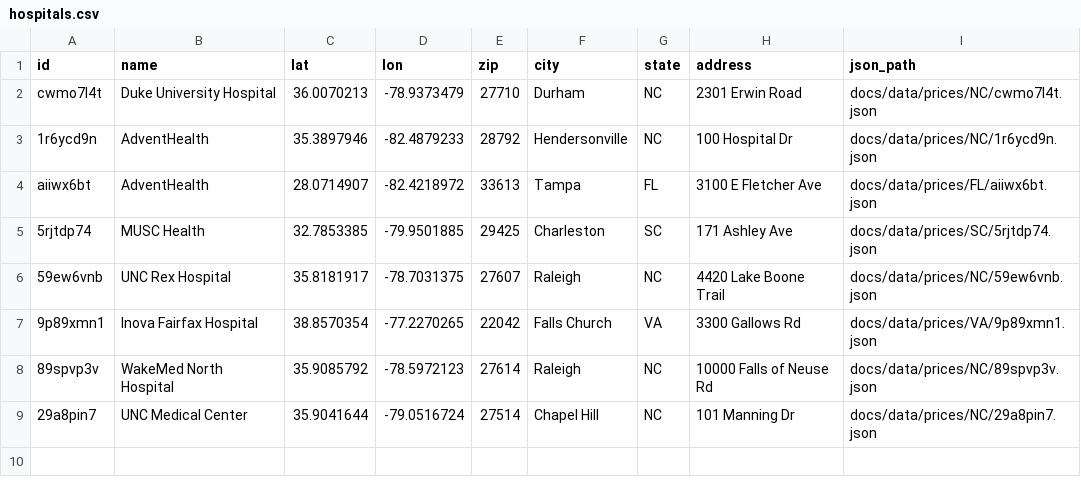
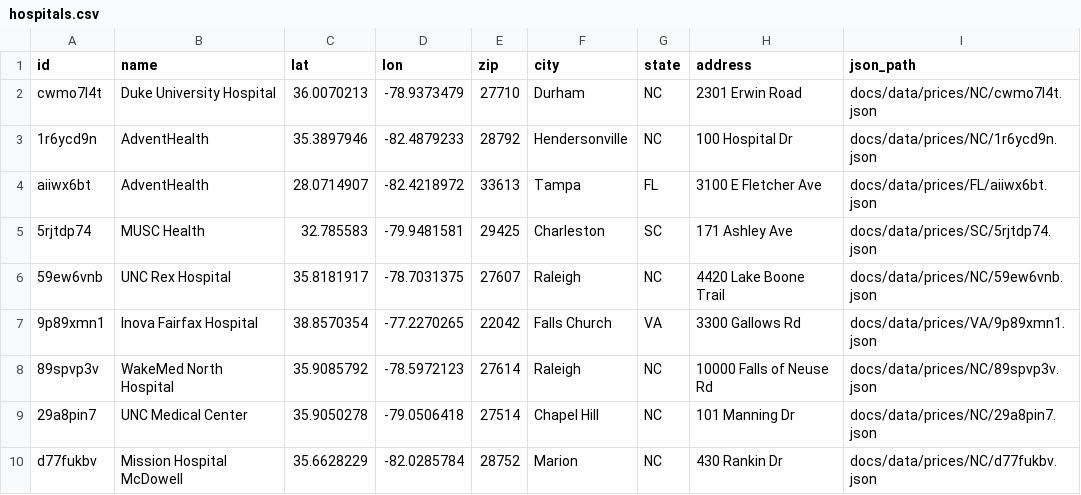
Before and after one commit to Cind3r/CLEAR, a CSV file: docs/data/hospitals.csv, drawn as a sheet.

```diff
--- a/docs/data/hospitals.csv
+++ b/docs/data/hospitals.csv
@@ -4,3 +4,3 @@ cwmo7l4t,Duke University Hospital,36.0070213,-78.9373479,27710,Durham,NC,2301 Er
 aiiwx6bt,AdventHealth,28.0714907,-82.4218972,33613,Tampa,FL,3100 E Fletcher Ave,docs/data/prices/FL/aiiwx6bt.json
-5rjtdp74,MUSC Health,32.7853385,-79.9501885,29425,Charleston,SC,171 Ashley Ave,docs/data/prices/SC/5rjtdp74.json
+5rjtdp74,MUSC Health,32.785583,-79.9481581,29425,Charleston,SC,171 Ashley Ave,docs/data/prices/SC/5rjtdp74.json
 59ew6vnb,UNC Rex Hospital,35.8181917,-78.7031375,27607,Raleigh,NC,4420 Lake Boone Trail,docs/data/prices/NC/59ew6vnb.json
@@ -8,2 +8,3 @@ aiiwx6bt,AdventHealth,28.0714907,-82.4218972,33613,Tampa,FL,3100 E Fletcher Ave,
 89spvp3v,WakeMed North Hospital,35.9085792,-78.5972123,27614,Raleigh,NC,10000 Falls of Neuse Rd,docs/data/prices/NC/89spvp3v.json
-29a8pin7,UNC Medical Center,35.9041644,-79.0516724,27514,Chapel Hill,NC,101 Manning Dr,docs/data/prices/NC/29a8pin7.json
+29a8pin7,UNC Medical Center,35.9050278,-79.0506418,27514,Chapel Hill,NC,101 Manning Dr,docs/data/prices/NC/29a8pin7.json
+d77fukbv,Mission Hospital McDowell,35.6628229,-82.0285784,28752,Marion,NC,430 Rankin Dr,docs/data/prices/NC/d77fukbv.json
```
Also changed, not shown: 27 other files.
